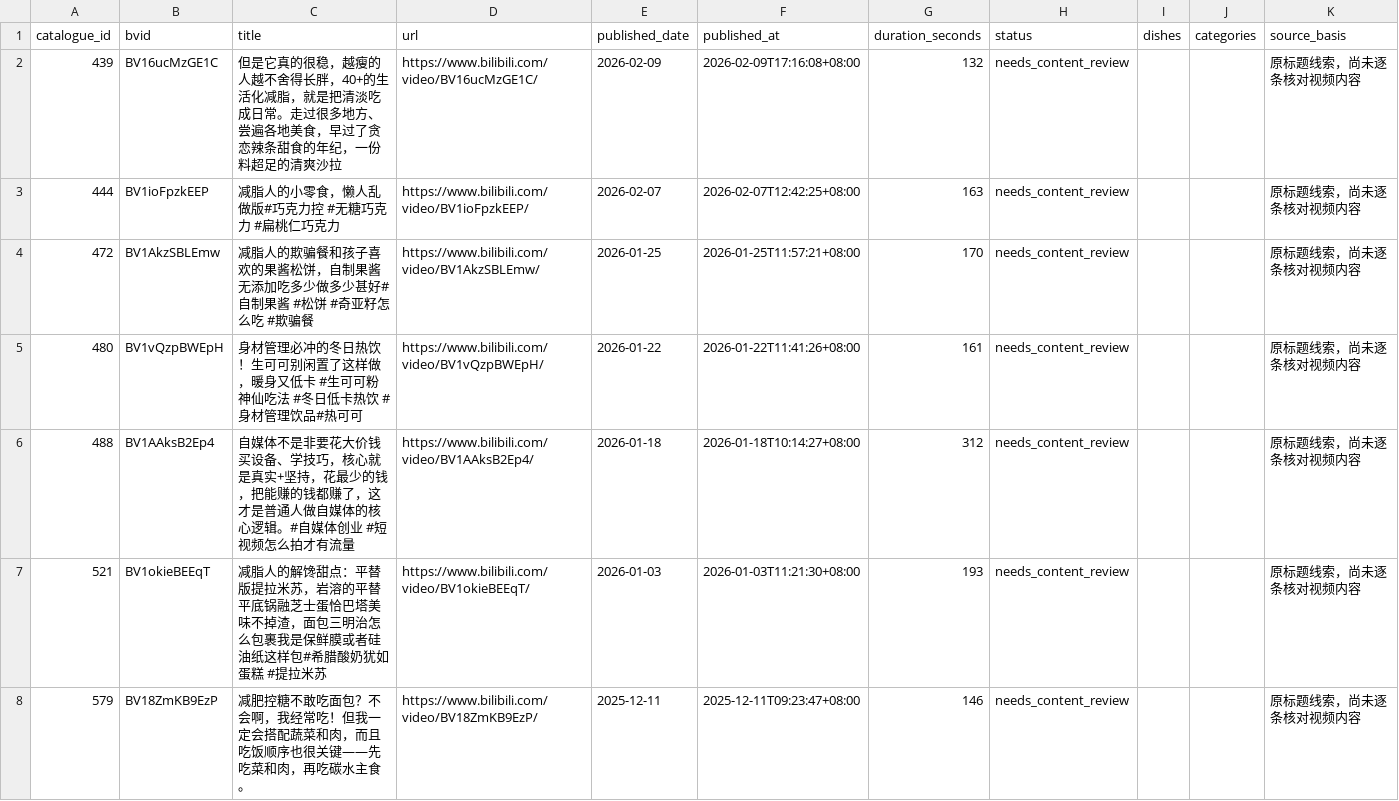
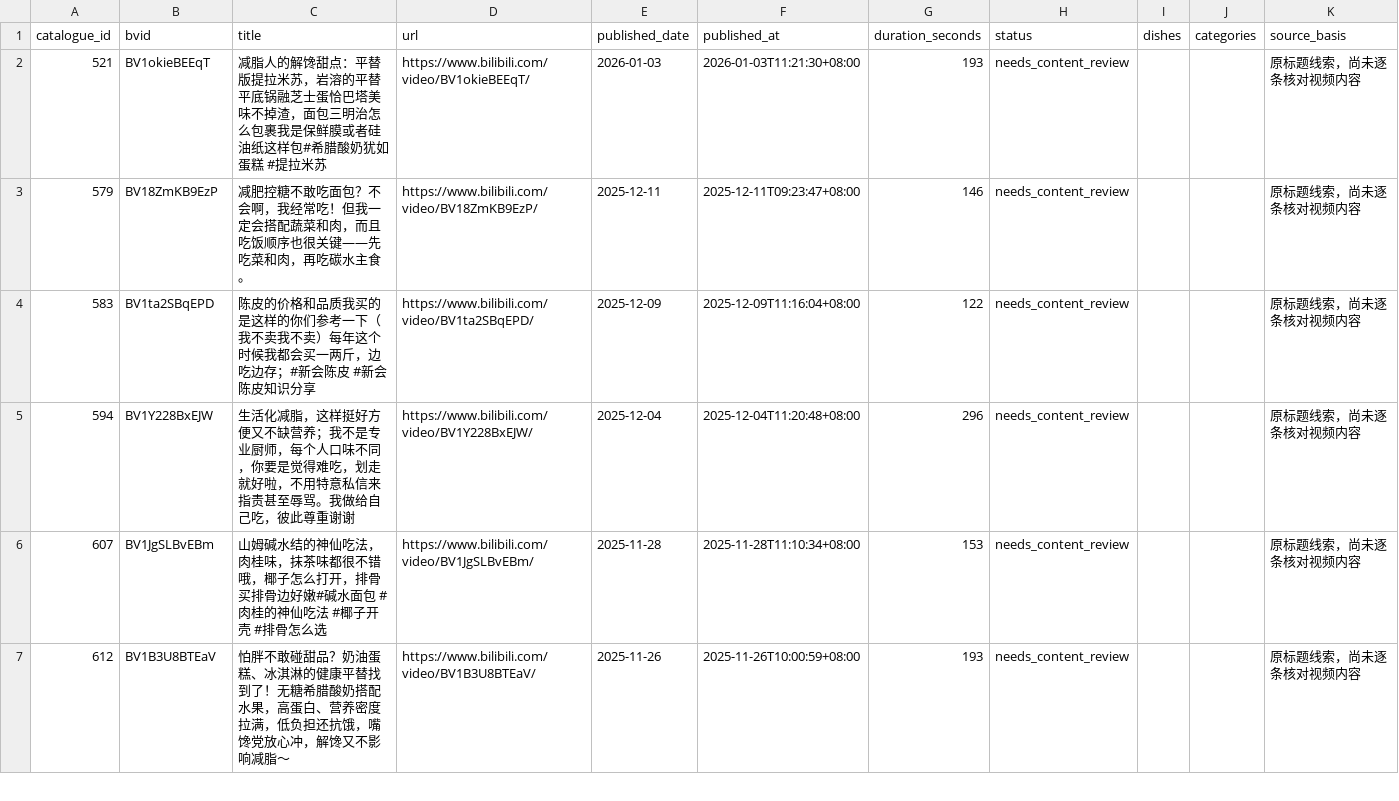
Before and after one commit to bd4rex/houpicheng-recipes, a CSV file: data/review_queue.csv, drawn as a sheet; only a part is shown; the shorter side is filled out with more unchanged rows.

```diff
--- a/data/review_queue.csv
+++ b/data/review_queue.csv
@@ -1,7 +1,2 @@
 catalogue_id,bvid,title,url,published_date,published_at,duration_seconds,status,dishes,categories,source_basis
-439,BV16ucMzGE1C,但是它真的很稳，越瘦的人越不舍得长胖，40+的生活化减脂，就是把清淡吃成日常。走过很多地方、尝遍各地美食，早过了贪恋辣条甜食的年纪，一份料超足的清爽沙拉,https://www.bilibili.com/video/BV16ucMzGE1C/,2026-02-09,2026-02-09T17:16:08+08:00,132,needs_content_review,,,原标题线索，尚未逐条核对视频内容
-444,BV1ioFpzkEEP,减脂人的小零食，懒人乱做版#巧克力控 #无糖巧克力 #扁桃仁巧克力,https://www.bilibili.com/video/BV1ioFpzkEEP/,2026-02-07,2026-02-07T12:42:25+08:00,163,needs_content_review,,,原标题线索，尚未逐条核对视频内容
-472,BV1AkzSBLEmw,减脂人的欺骗餐和孩子喜欢的果酱松饼，自制果酱无添加吃多少做多少甚好#自制果酱 #松饼 #奇亚籽怎么吃 #欺骗餐,https://www.bilibili.com/video/BV1AkzSBLEmw/,2026-01-25,2026-01-25T11:57:21+08:00,170,needs_content_review,,,原标题线索，尚未逐条核对视频内容
-480,BV1vQzpBWEpH,身材管理必冲的冬日热饮！生可可别闲置了这样做，暖身又低卡 #生可可粉神仙吃法  #冬日低卡热饮  #身材管理饮品#热可可,https://www.bilibili.com/video/BV1vQzpBWEpH/,2026-01-22,2026-01-22T11:41:26+08:00,161,needs_content_review,,,原标题线索，尚未逐条核对视频内容
-488,BV1AAksB2Ep4,自媒体不是非要花大价钱买设备、学技巧，核心就是真实+坚持，花最少的钱，把能赚的钱都赚了，这才是普通人做自媒体的核心逻辑。#自媒体创业 #短视频怎么拍才有流量,https://www.bilibili.com/video/BV1AAksB2Ep4/,2026-01-18,2026-01-18T10:14:27+08:00,312,needs_content_review,,,原标题线索，尚未逐条核对视频内容
 521,BV1okieBEEqT,减脂人的解馋甜点：平替版提拉米苏，岩溶的平替平底锅融芝士蛋恰巴塔美味不掉渣，面包三明治怎么包裹我是保鲜膜或者硅油纸这样包#希腊酸奶犹如蛋糕 #提拉米苏,https://www.bilibili.com/video/BV1okieBEEqT/,2026-01-03,2026-01-03T11:21:30+08:00,193,needs_content_review,,,原标题线索，尚未逐条核对视频内容
```
Also changed, not shown: data/dish_index.csv, data/excluded.csv, 32 other files.
